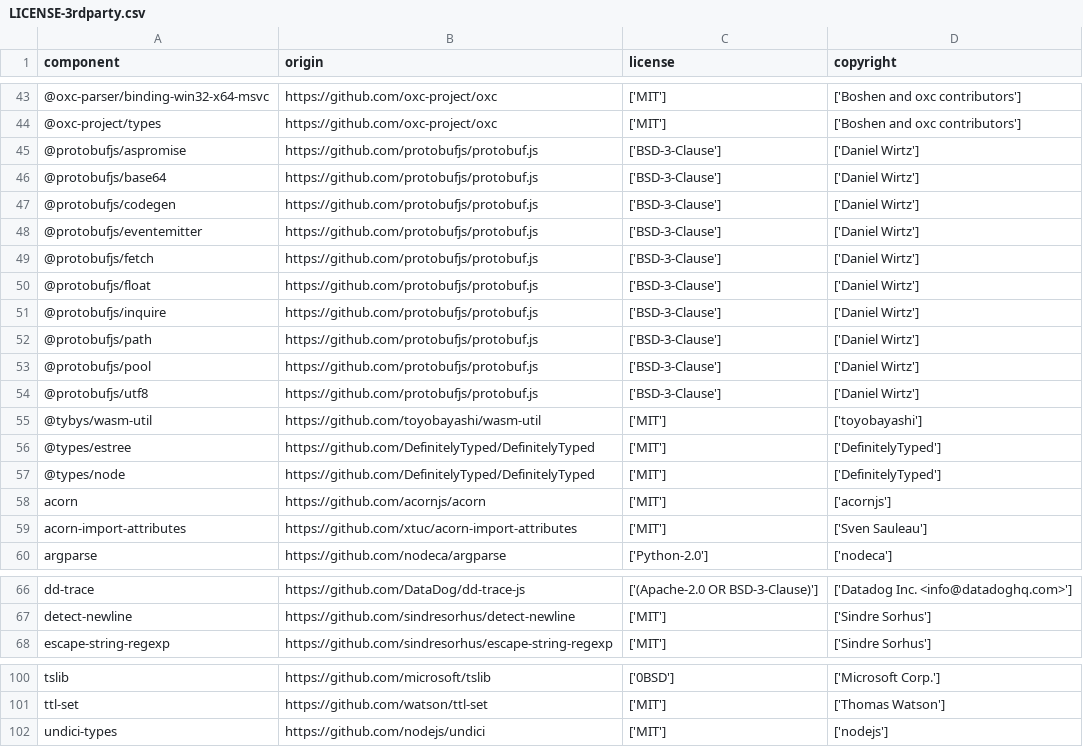
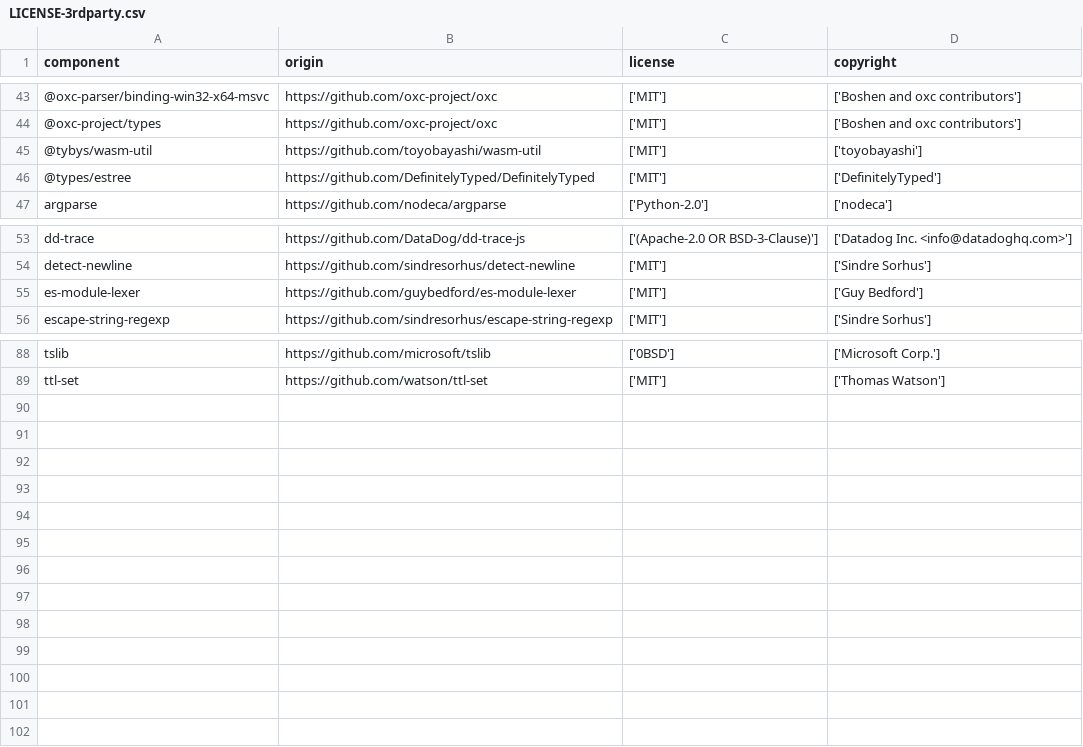
Before and after one commit to DataDog/dd-trace-js, a CSV file: LICENSE-3rdparty.csv, drawn as a sheet; only a part is shown, gaps mark what is left out; removed rows and columns are numbered as before the commit, all else as after; the diff names each change by its address in the sheet, - before the commit and + after, or states it on an @@ line.

```diff
--- a/LICENSE-3rdparty.csv
+++ b/LICENSE-3rdparty.csv
-row 45: @protobufjs/aspromise | https://github.com/protobufjs/protobuf.js | ['BSD-3-Clause'] | ['Daniel Wirtz']
-row 46: @protobufjs/base64 | https://github.com/protobufjs/protobuf.js | ['BSD-3-Clause'] | ['Daniel Wirtz']
-row 47: @protobufjs/codegen | https://github.com/protobufjs/protobuf.js | ['BSD-3-Clause'] | ['Daniel Wirtz']
-row 48: @protobufjs/eventemitter | https://github.com/protobufjs/protobuf.js | ['BSD-3-Clause'] | ['Daniel Wirtz']
-row 49: @protobufjs/fetch | https://github.com/protobufjs/protobuf.js | ['BSD-3-Clause'] | ['Daniel Wirtz']
-row 50: @protobufjs/float | https://github.com/protobufjs/protobuf.js | ['BSD-3-Clause'] | ['Daniel Wirtz']
-row 51: @protobufjs/inquire | https://github.com/protobufjs/protobuf.js | ['BSD-3-Clause'] | ['Daniel Wirtz']
-row 52: @protobufjs/path | https://github.com/protobufjs/protobuf.js | ['BSD-3-Clause'] | ['Daniel Wirtz']
-row 53: @protobufjs/pool | https://github.com/protobufjs/protobuf.js | ['BSD-3-Clause'] | ['Daniel Wirtz']
-row 54: @protobufjs/utf8 | https://github.com/protobufjs/protobuf.js | ['BSD-3-Clause'] | ['Daniel Wirtz']
-row 57: @types/node | https://github.com/DefinitelyTyped/DefinitelyTyped | ['MIT'] | ['DefinitelyTyped']
-row 58: acorn | https://github.com/acornjs/acorn | ['MIT'] | ['acornjs']
-row 59: acorn-import-attributes | https://github.com/xtuc/acorn-import-attributes | ['MIT'] | ['Sven Sauleau']
+row 55: es-module-lexer | https://github.com/guybedford/es-module-lexer | ['MIT'] | ['Guy Bedford']
-row 102: undici-types | https://github.com/nodejs/undici | ['MIT'] | ['nodejs']
```
Also changed, not shown: 15 other files.
